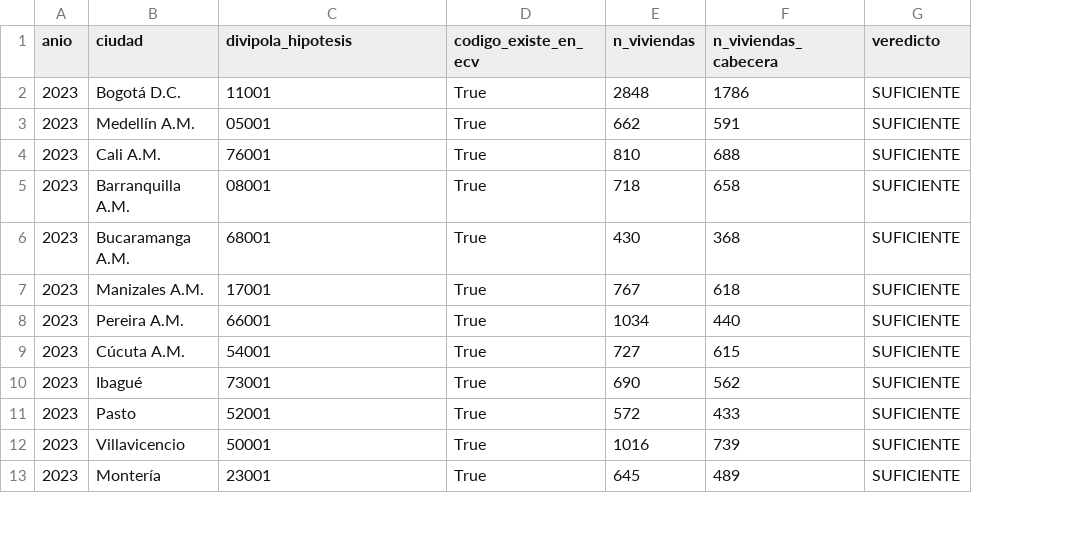
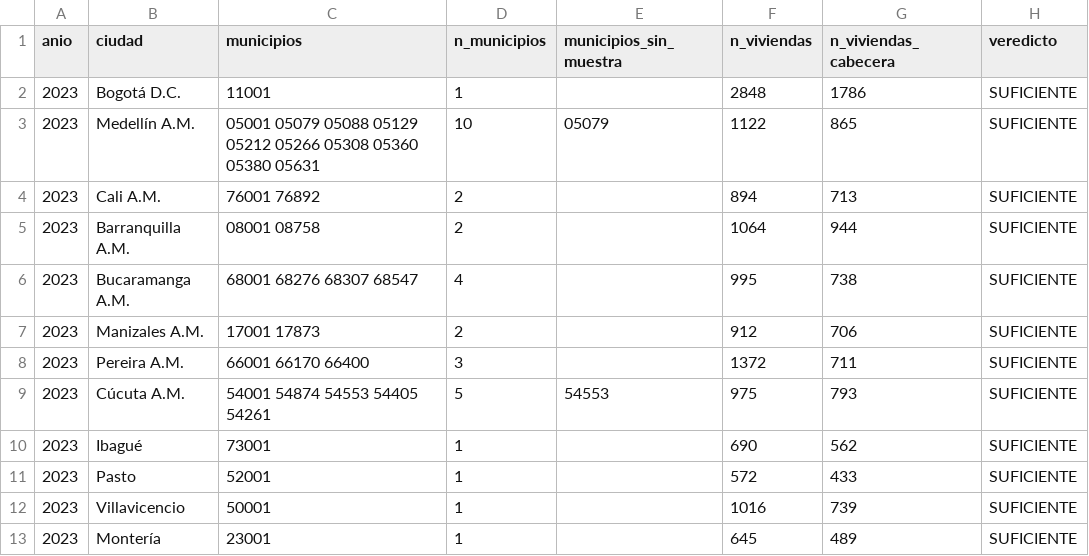
Before and after one commit to tematejaja/observatorio-vivienda-colombia, a CSV file: GEIH/procesado_nacional/ecv_viabilidad_23ciudades.csv, drawn as a sheet; only a part is shown; removed rows and columns are numbered as before the commit, all else as after; the diff covers the shown part only; the diff names each change by its address in the sheet, - before the commit and + after, or states it on an @@ line.

```diff
--- a/GEIH/procesado_nacional/ecv_viabilidad_23ciudades.csv
+++ b/GEIH/procesado_nacional/ecv_viabilidad_23ciudades.csv
-column D (codigo_existe_en_ecv), rows 2-13: all True
+column D (n_municipios), rows 2-13: 1 | 10 | 2 | 2 | 4 | 2 | 3 | 5 | 1 | 1 | 1 | 1
+column E (municipios_sin_muestra), rows 3-9: 05079 |  |  |  |  |  | 54553
-C1: divipola_hipotesis
+C1: municipios
-C3 (municipios): 05001
+C3 (municipios): 05001 05079 05088 05129 05212 05266 05308 05360 05380 05631
-F3 (n_viviendas): 662
+F3 (n_viviendas): 1122
-G3 (n_viviendas_cabecera): 591
+G3 (n_viviendas_cabecera): 865
-C4 (municipios): 76001
+C4 (municipios): 76001 76892
-F4 (n_viviendas): 810
+F4 (n_viviendas): 894
-G4 (n_viviendas_cabecera): 688
+G4 (n_viviendas_cabecera): 713
-C5 (municipios): 08001
+C5 (municipios): 08001 08758
-F5 (n_viviendas): 718
+F5 (n_viviendas): 1064
-G5 (n_viviendas_cabecera): 658
+G5 (n_viviendas_cabecera): 944
-C6 (municipios): 68001
+C6 (municipios): 68001 68276 68307 68547
-F6 (n_viviendas): 430
+F6 (n_viviendas): 995
-G6 (n_viviendas_cabecera): 368
+G6 (n_viviendas_cabecera): 738
-C7 (municipios): 17001
+C7 (municipios): 17001 17873
-F7 (n_viviendas): 767
+F7 (n_viviendas): 912
-G7 (n_viviendas_cabecera): 618
+G7 (n_viviendas_cabecera): 706
-C8 (municipios): 66001
+C8 (municipios): 66001 66170 66400
-F8 (n_viviendas): 1034
+F8 (n_viviendas): 1372
-G8 (n_viviendas_cabecera): 440
+G8 (n_viviendas_cabecera): 711
-C9 (municipios): 54001
+C9 (municipios): 54001 54874 54553 54405 54261
-F9 (n_viviendas): 727
+F9 (n_viviendas): 975
-G9 (n_viviendas_cabecera): 615
+G9 (n_viviendas_cabecera): 793
```
Also changed, not shown: 42 edited cells elsewhere in this file, 3 other files.
